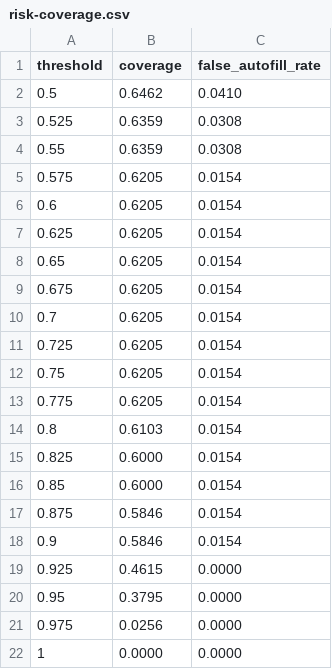
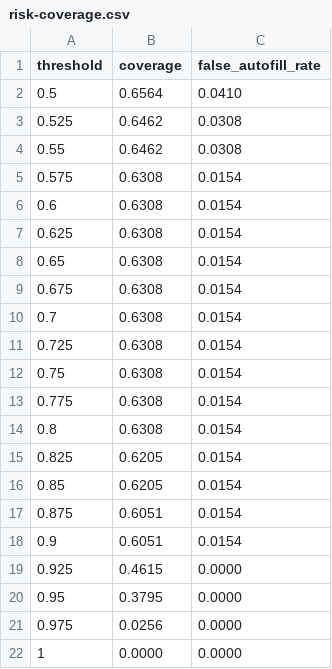
Before and after one commit to nitish1705/SmartFILL, a CSV file: eval/risk-coverage.csv, drawn as a sheet.

```diff
--- a/eval/risk-coverage.csv
+++ b/eval/risk-coverage.csv
@@ -1,19 +1,19 @@
 threshold,coverage,false_autofill_rate
-0.5,0.6462,0.0410
-0.525,0.6359,0.0308
-0.55,0.6359,0.0308
-0.575,0.6205,0.0154
-0.6,0.6205,0.0154
-0.625,0.6205,0.0154
-0.65,0.6205,0.0154
-0.675,0.6205,0.0154
-0.7,0.6205,0.0154
-0.725,0.6205,0.0154
-0.75,0.6205,0.0154
-0.775,0.6205,0.0154
-0.8,0.6103,0.0154
-0.825,0.6000,0.0154
-0.85,0.6000,0.0154
-0.875,0.5846,0.0154
-0.9,0.5846,0.0154
+0.5,0.6564,0.0410
+0.525,0.6462,0.0308
+0.55,0.6462,0.0308
+0.575,0.6308,0.0154
+0.6,0.6308,0.0154
+0.625,0.6308,0.0154
+0.65,0.6308,0.0154
+0.675,0.6308,0.0154
+0.7,0.6308,0.0154
+0.725,0.6308,0.0154
+0.75,0.6308,0.0154
+0.775,0.6308,0.0154
+0.8,0.6308,0.0154
+0.825,0.6205,0.0154
+0.85,0.6205,0.0154
+0.875,0.6051,0.0154
+0.9,0.6051,0.0154
 0.925,0.4615,0.0000
```
Also changed, not shown: 22 other files.
